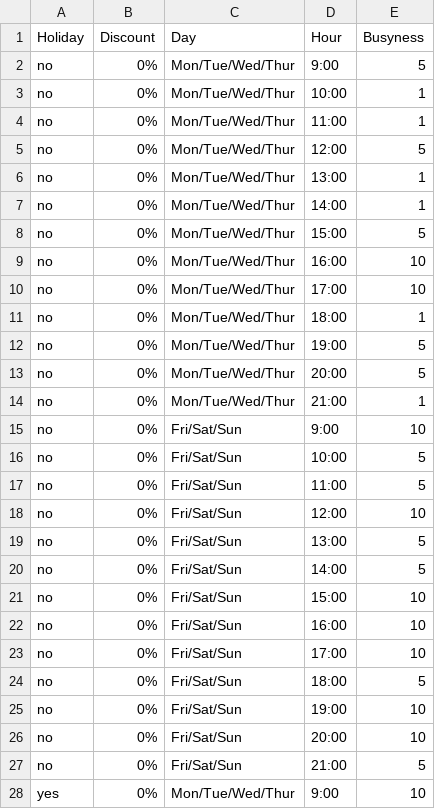
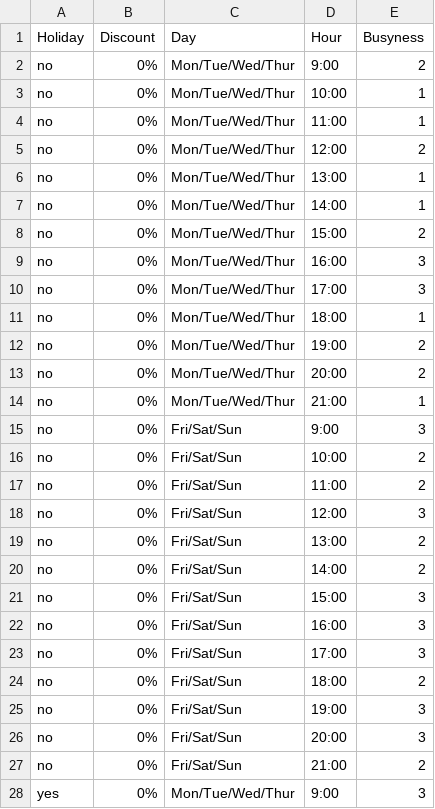
Before and after one commit to VioletAtWork/HU-Kapperszaak, a CSV file: MachineLearning/JupyterNotebook/data/train.csv, drawn as a sheet; only a part is shown; the diff covers the shown part only.

Commit message:
Updated trian.csv dataset

```diff
--- a/MachineLearning/JupyterNotebook/data/train.csv
+++ b/MachineLearning/JupyterNotebook/data/train.csv
@@ -1,28 +1,28 @@
 Holiday,Discount,Day,Hour,Busyness
-no,0%,Mon/Tue/Wed/Thur,9:00,5
+no,0%,Mon/Tue/Wed/Thur,9:00,2
 no,0%,Mon/Tue/Wed/Thur,10:00,1
 no,0%,Mon/Tue/Wed/Thur,11:00,1
-no,0%,Mon/Tue/Wed/Thur,12:00,5
+no,0%,Mon/Tue/Wed/Thur,12:00,2
 no,0%,Mon/Tue/Wed/Thur,13:00,1
 no,0%,Mon/Tue/Wed/Thur,14:00,1
-no,0%,Mon/Tue/Wed/Thur,15:00,5
-no,0%,Mon/Tue/Wed/Thur,16:00,10
-no,0%,Mon/Tue/Wed/Thur,17:00,10
+no,0%,Mon/Tue/Wed/Thur,15:00,2
+no,0%,Mon/Tue/Wed/Thur,16:00,3
+no,0%,Mon/Tue/Wed/Thur,17:00,3
 no,0%,Mon/Tue/Wed/Thur,18:00,1
-no,0%,Mon/Tue/Wed/Thur,19:00,5
-no,0%,Mon/Tue/Wed/Thur,20:00,5
+no,0%,Mon/Tue/Wed/Thur,19:00,2
+no,0%,Mon/Tue/Wed/Thur,20:00,2
 no,0%,Mon/Tue/Wed/Thur,21:00,1
-no,0%,Fri/Sat/Sun,9:00,10
-no,0%,Fri/Sat/Sun,10:00,5
-no,0%,Fri/Sat/Sun,11:00,5
-no,0%,Fri/Sat/Sun,12:00,10
-no,0%,Fri/Sat/Sun,13:00,5
-no,0%,Fri/Sat/Sun,14:00,5
-no,0%,Fri/Sat/Sun,15:00,10
-no,0%,Fri/Sat/Sun,16:00,10
-no,0%,Fri/Sat/Sun,17:00,10
-no,0%,Fri/Sat/Sun,18:00,5
-no,0%,Fri/Sat/Sun,19:00,10
-no,0%,Fri/Sat/Sun,20:00,10
-no,0%,Fri/Sat/Sun,21:00,5
-yes,0%,Mon/Tue/Wed/Thur,9:00,10
+no,0%,Fri/Sat/Sun,9:00,3
+no,0%,Fri/Sat/Sun,10:00,2
+no,0%,Fri/Sat/Sun,11:00,2
+no,0%,Fri/Sat/Sun,12:00,3
+no,0%,Fri/Sat/Sun,13:00,2
+no,0%,Fri/Sat/Sun,14:00,2
+no,0%,Fri/Sat/Sun,15:00,3
+no,0%,Fri/Sat/Sun,16:00,3
+no,0%,Fri/Sat/Sun,17:00,3
+no,0%,Fri/Sat/Sun,18:00,2
+no,0%,Fri/Sat/Sun,19:00,3
+no,0%,Fri/Sat/Sun,20:00,3
+no,0%,Fri/Sat/Sun,21:00,2
+yes,0%,Mon/Tue/Wed/Thur,9:00,3
```
Also changed, not shown: 26 edited cells elsewhere in this file, 1 other file.
